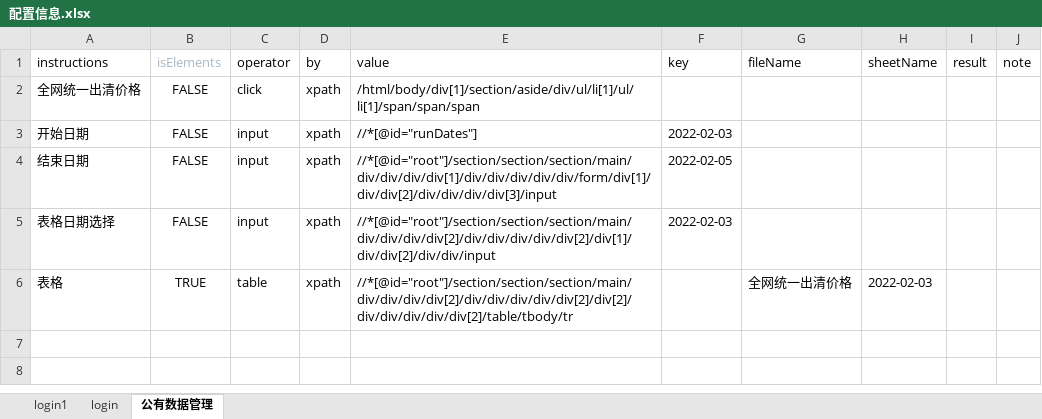
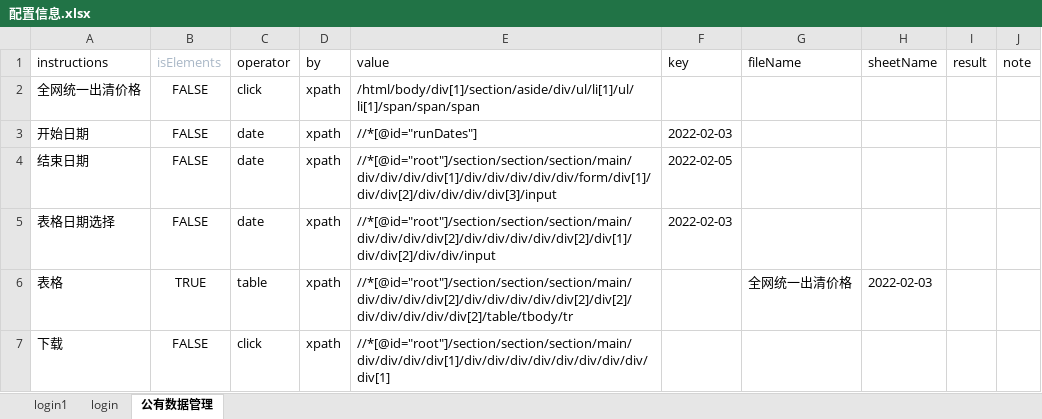
Before and after one commit to 22w-RMB/UIAutoTest, an Excel workbook: input/excel/配置信息.xlsx, sheet 公有数据管理, drawn as a sheet; values as stored, in another font and other column widths than the file's, no borders; the diff names each change by its address in the sheet, - before the commit and + after, or states it on an @@ line.

```diff
--- a/input/excel/配置信息.xlsx (sheet 公有数据管理)
+++ b/input/excel/配置信息.xlsx (sheet 公有数据管理)
-C3:C5 (operator): input
+C3:C5 (operator): date
+row 7: 下载 | FALSE | click | xpath | //*[@id="root"]/section/section/section/main/div/div/div/div[1]/div/div/div/div/div/div/div/div/div[1]
```
Also changed, not shown: 4 other files.
